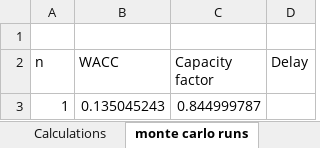
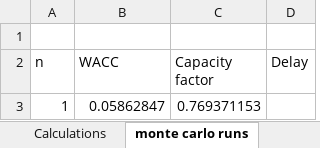
Before and after one commit to andersfossli/julialange-kode-til-masteroppgave, an Excel workbook: _input/reactor_data_raw.xlsx, sheet monte carlo runs, drawn as a sheet; values as stored, in another font and other column widths than the file's, no borders; the diff names each change by its address in the sheet, - before the commit and + after, or states it on an @@ line.

```diff
--- a/_input/reactor_data_raw.xlsx (sheet monte carlo runs)
+++ b/_input/reactor_data_raw.xlsx (sheet monte carlo runs)
-B3 (WACC): 0.135045243
+B3 (WACC): 0.05862847
-C3 (Capacity factor): 0.844999787
+C3 (Capacity factor): 0.769371153
```
Also changed, not shown: 50 other files.
